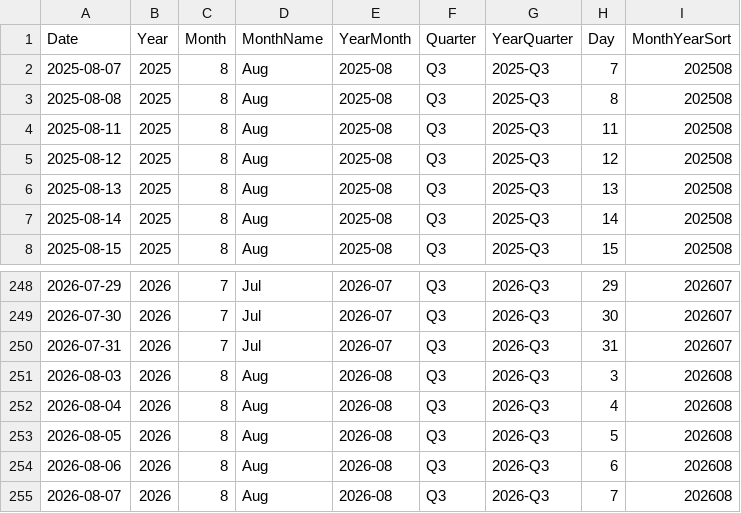
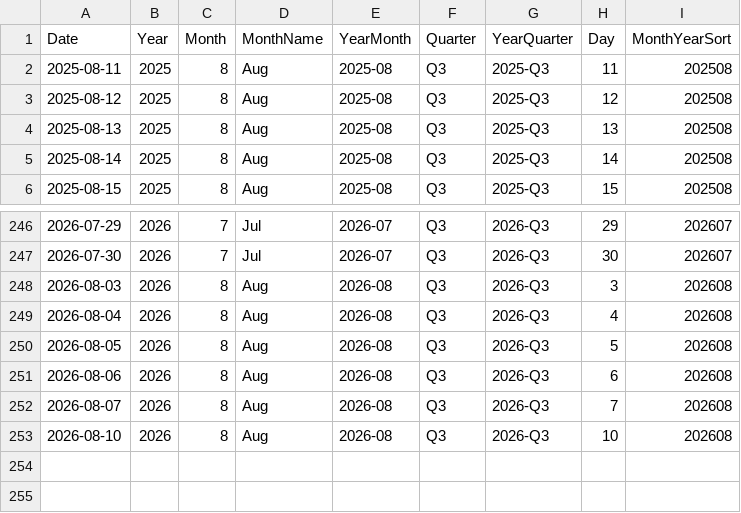
Before and after one commit to AlexTouvras/powerbi-portfolio, a CSV file: 01-finance/data/gold/DimDate.csv, drawn as a sheet; only a part is shown, gaps mark what is left out.

```diff
--- a/01-finance/data/gold/DimDate.csv
+++ b/01-finance/data/gold/DimDate.csv
@@ -1,4 +1,2 @@
 Date,Year,Month,MonthName,YearMonth,Quarter,YearQuarter,Day,MonthYearSort
-2025-08-07,2025,8,Aug,2025-08,Q3,2025-Q3,7,202508
-2025-08-08,2025,8,Aug,2025-08,Q3,2025-Q3,8,202508
 2025-08-11,2025,8,Aug,2025-08,Q3,2025-Q3,11,202508
@@ -249,3 +247,2 @@ Date,Year,Month,MonthName,YearMonth,Quarter,YearQuarter,Day,MonthYearSort
 2026-07-30,2026,7,Jul,2026-07,Q3,2026-Q3,30,202607
-2026-07-31,2026,7,Jul,2026-07,Q3,2026-Q3,31,202607
 2026-08-03,2026,8,Aug,2026-08,Q3,2026-Q3,3,202608
@@ -255 +252,2 @@ Date,Year,Month,MonthName,YearMonth,Quarter,YearQuarter,Day,MonthYearSort
 2026-08-07,2026,8,Aug,2026-08,Q3,2026-Q3,7,202608
+2026-08-10,2026,8,Aug,2026-08,Q3,2026-Q3,10,202608
```
Also changed, not shown: 3 other files.
